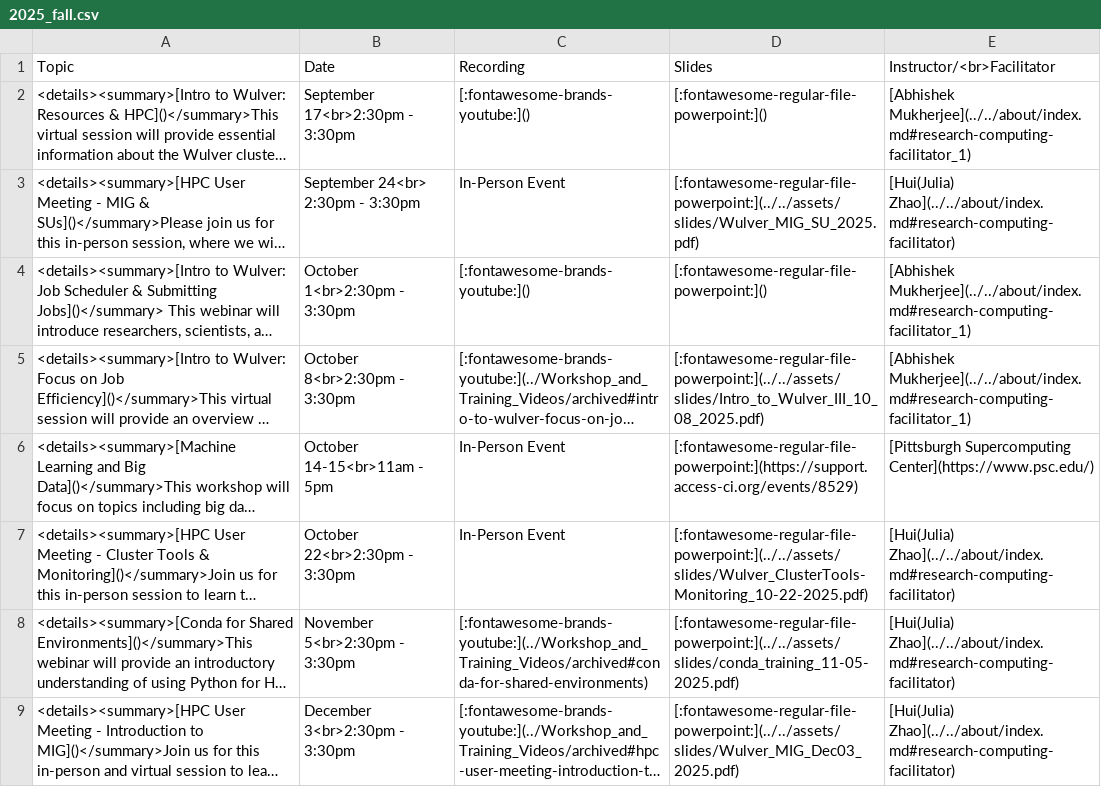
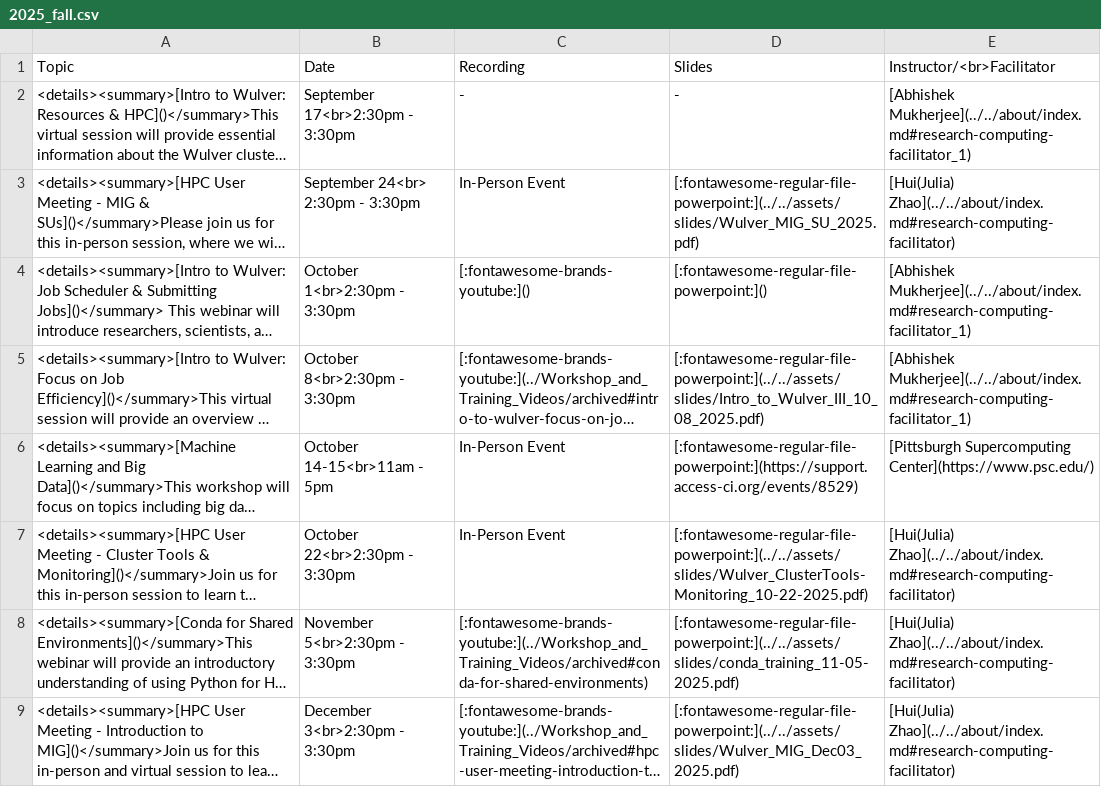
Before and after one commit to arcs-njit-edu/Docs, a CSV file: docs/assets/tables/trainings/2025_fall.csv, drawn as a sheet; long unchanged cells end in …; the diff names each change by its address in the sheet, - before the commit and + after, or states it on an @@ line.

```diff
--- a/docs/assets/tables/trainings/2025_fall.csv
+++ b/docs/assets/tables/trainings/2025_fall.csv
-C2 (Recording): [:fontawesome-brands-youtube:]()
+C2 (Recording): -
-D2 (Slides): [:fontawesome-regular-file-powerpoint:]()
+D2 (Slides): -
```
Also changed, not shown: docs/assets/tables/trainings/2025_spring.csv.
